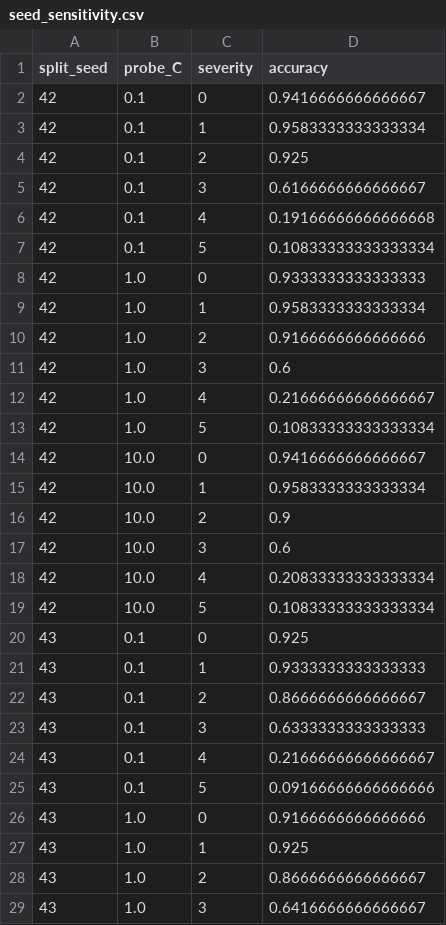
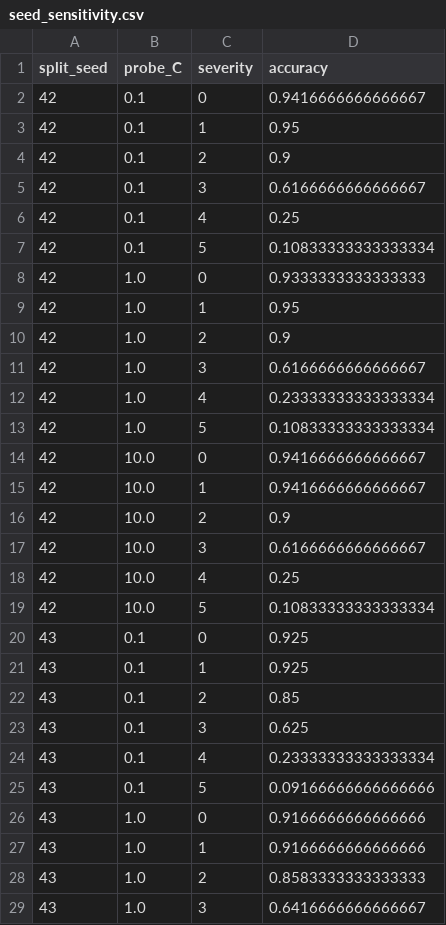
Before and after one commit to officialarghya29/dinov2-lowlight-robustness, a CSV file: results_pilot/seed_sensitivity.csv, drawn as a sheet; only a part is shown; the diff covers the shown part only.

```diff
--- a/results_pilot/seed_sensitivity.csv
+++ b/results_pilot/seed_sensitivity.csv
@@ -2,28 +2,28 @@ split_seed,probe_C,severity,accuracy
 42,0.1,0,0.9416666666666667
-42,0.1,1,0.9583333333333334
-42,0.1,2,0.925
+42,0.1,1,0.95
+42,0.1,2,0.9
 42,0.1,3,0.6166666666666667
-42,0.1,4,0.19166666666666668
+42,0.1,4,0.25
 42,0.1,5,0.10833333333333334
 42,1.0,0,0.9333333333333333
-42,1.0,1,0.9583333333333334
-42,1.0,2,0.9166666666666666
-42,1.0,3,0.6
-42,1.0,4,0.21666666666666667
+42,1.0,1,0.95
+42,1.0,2,0.9
+42,1.0,3,0.6166666666666667
+42,1.0,4,0.23333333333333334
 42,1.0,5,0.10833333333333334
 42,10.0,0,0.9416666666666667
-42,10.0,1,0.9583333333333334
+42,10.0,1,0.9416666666666667
 42,10.0,2,0.9
-42,10.0,3,0.6
-42,10.0,4,0.20833333333333334
+42,10.0,3,0.6166666666666667
+42,10.0,4,0.25
 42,10.0,5,0.10833333333333334
 43,0.1,0,0.925
-43,0.1,1,0.9333333333333333
-43,0.1,2,0.8666666666666667
-43,0.1,3,0.6333333333333333
-43,0.1,4,0.21666666666666667
+43,0.1,1,0.925
+43,0.1,2,0.85
+43,0.1,3,0.625
+43,0.1,4,0.23333333333333334
 43,0.1,5,0.09166666666666666
 43,1.0,0,0.9166666666666666
-43,1.0,1,0.925
-43,1.0,2,0.8666666666666667
+43,1.0,1,0.9166666666666666
+43,1.0,2,0.8583333333333333
 43,1.0,3,0.6416666666666667
```
Also changed, not shown: 16 edited cells elsewhere in this file, results_pilot/failure_summary.csv, results_pilot/main_curve.csv, 52 other files.
